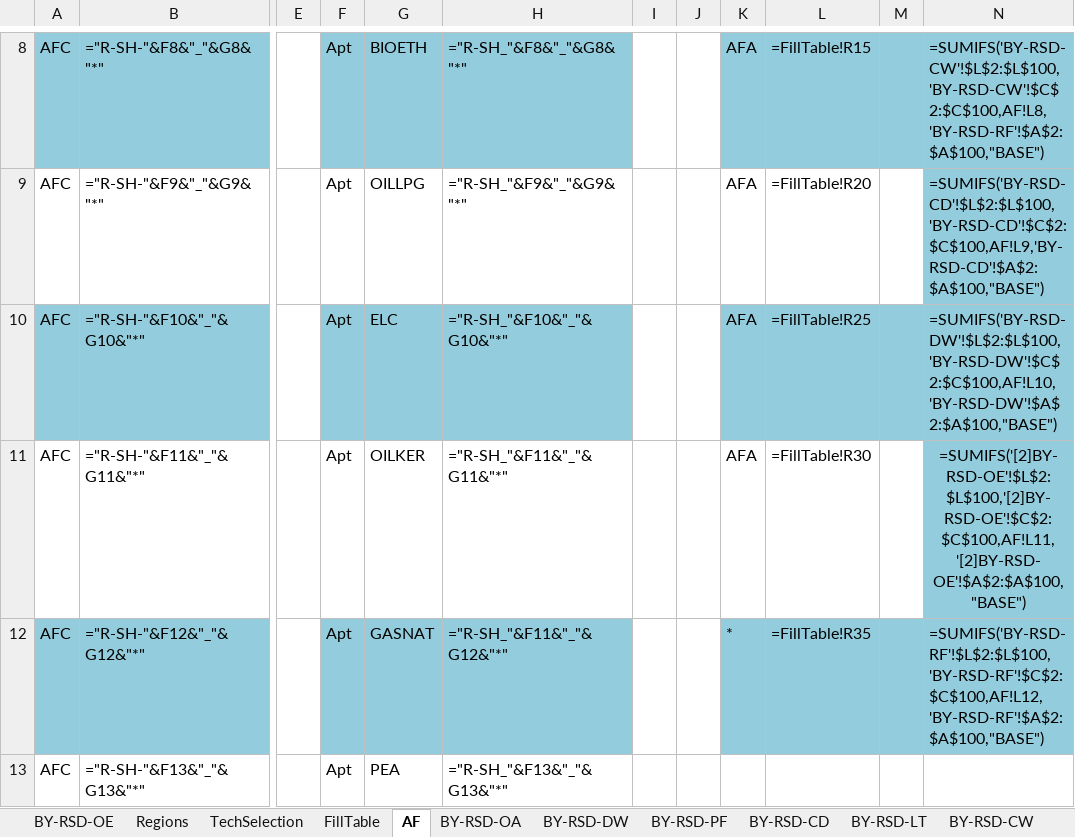
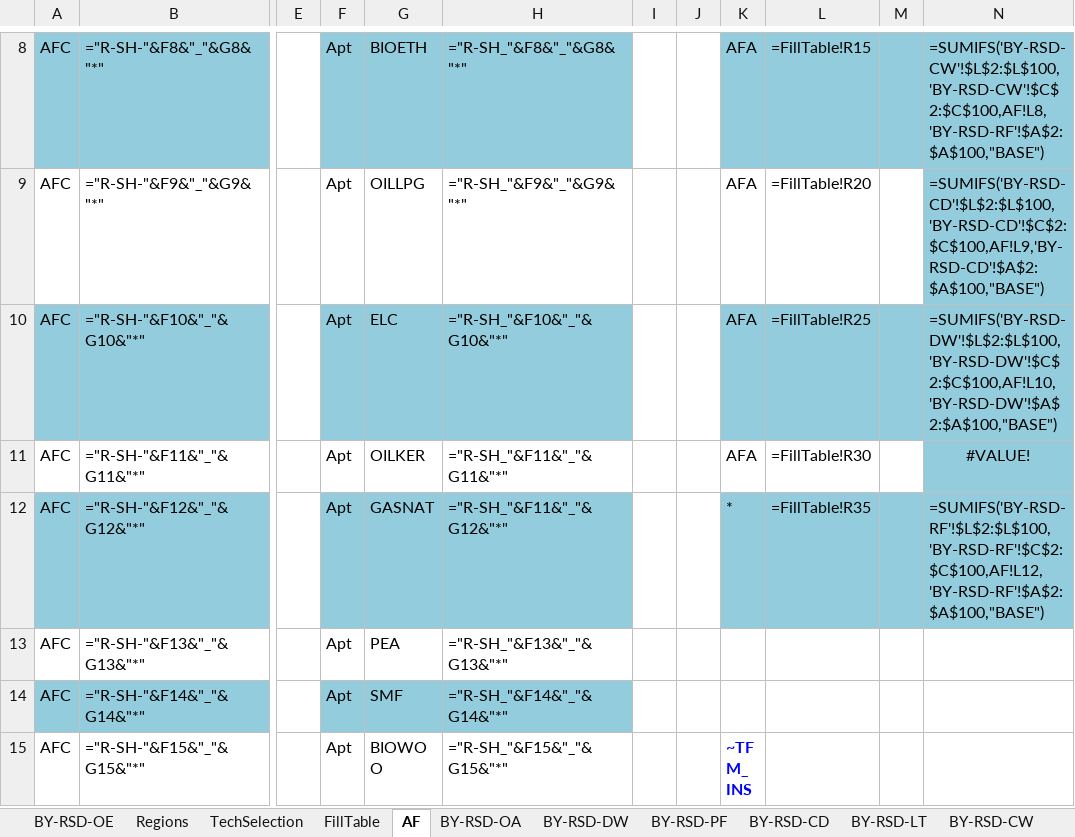
Before and after one commit to MaREI-EPMG/TIM-archived, an Excel workbook: SubRES_TMPL/SubRes_RSD_Trans.xlsx, sheet AF, drawn as a sheet; only a part is shown, gaps mark what is left out; the shorter side is filled out with more unchanged rows; values as stored, in another font and other column widths than the file's, no borders; formulas are shown in place of their values; the diff names each change by its address in the sheet, - before the commit and + after, or states it on an @@ line.

```diff
--- a/SubRES_TMPL/SubRes_RSD_Trans.xlsx (sheet AF)
+++ b/SubRES_TMPL/SubRes_RSD_Trans.xlsx (sheet AF)
-N11: =SUMIFS('[2]BY-RSD-OE'!$L$2:$L$100,'[2]BY-RSD-OE'!$C$2:$C$100,AF!L11,'[2]BY-RSD-OE'!$A$2:$A$100,"BASE")
+N11: #VALUE!
```
Also changed, not shown: SubRES_TMPL/SubRes_RSD.xlsx, 1 other file.
